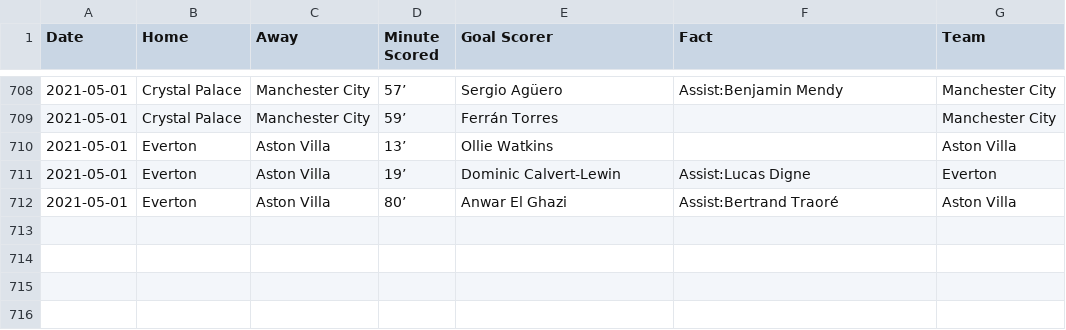
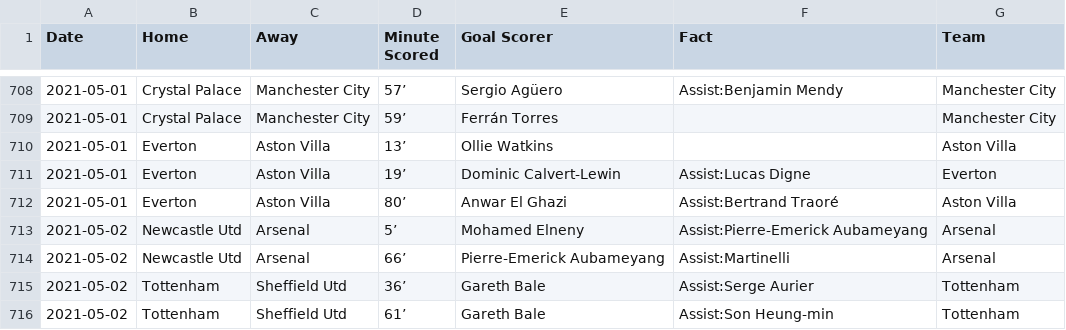
Before and after one commit to marvel308/marvel308.github.io, a CSV file: critical_data.csv, drawn as a sheet; only a part is shown, gaps mark what is left out; the diff names each change by its address in the sheet, - before the commit and + after, or states it on an @@ line.

```diff
--- a/critical_data.csv
+++ b/critical_data.csv
+row 713: 2021-05-02 | Newcastle Utd | Arsenal | 5’ | Mohamed Elneny | Assist:Pierre-Emerick Aubameyang | Arsenal
+row 714: 2021-05-02 | Newcastle Utd | Arsenal | 66’ | Pierre-Emerick Aubameyang | Assist:Martinelli | Arsenal
+row 715: 2021-05-02 | Tottenham | Sheffield Utd | 36’ | Gareth Bale | Assist:Serge Aurier | Tottenham
+row 716: 2021-05-02 | Tottenham | Sheffield Utd | 61’ | Gareth Bale | Assist:Son Heung-min | Tottenham
```
Also changed, not shown: data.csv.
